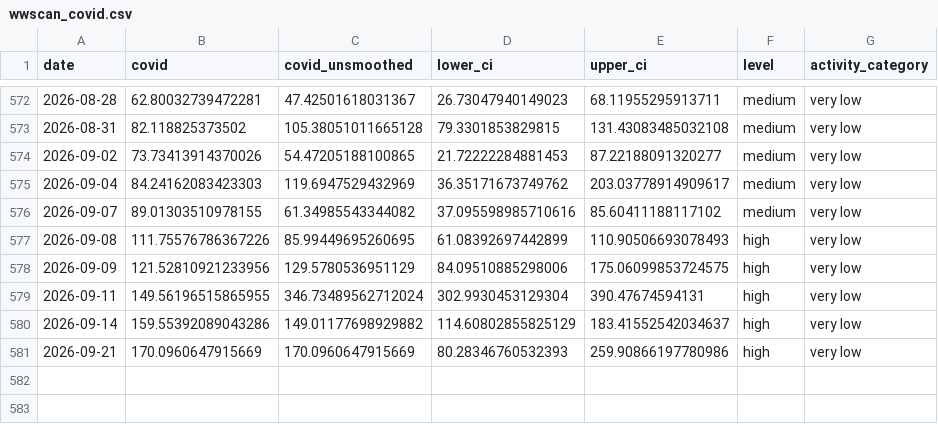
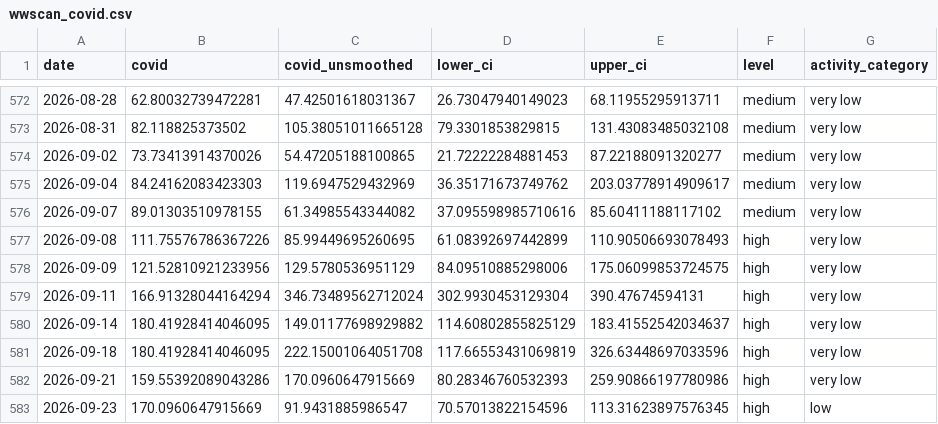
Before and after one commit to smach/biobot_mwra, a CSV file: data/processed/wwscan_covid.csv, drawn as a sheet; only a part is shown, gaps mark what is left out.

```diff
--- a/data/processed/wwscan_covid.csv
+++ b/data/processed/wwscan_covid.csv
@@ -578,4 +578,6 @@ date,covid,covid_unsmoothed,lower_ci,upper_ci,level,activity_category
 2026-09-09,121.52810921233956,129.5780536951129,84.09510885298006,175.06099853724575,high,very low
-2026-09-11,149.56196515865955,346.73489562712024,302.9930453129304,390.47674594131,high,very low
-2026-09-14,159.55392089043286,149.01177698929882,114.60802855825129,183.41552542034637,high,very low
-2026-09-21,170.0960647915669,170.0960647915669,80.28346760532393,259.90866197780986,high,very low
+2026-09-11,166.91328044164294,346.73489562712024,302.9930453129304,390.47674594131,high,very low
+2026-09-14,180.41928414046095,149.01177698929882,114.60802855825129,183.41552542034637,high,very low
+2026-09-18,180.41928414046095,222.15001064051708,117.66553431069819,326.63448697033596,high,very low
+2026-09-21,159.55392089043286,170.0960647915669,80.28346760532393,259.90866197780986,high,very low
+2026-09-23,170.0960647915669,91.9431885986547,70.57013822154596,113.31623897576345,high,low
```
Also changed, not shown: docs/data/wwscan_covid.csv, 2 other files.
